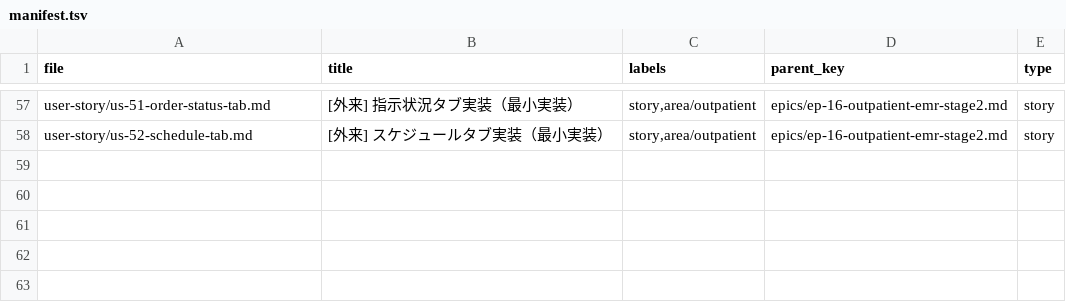
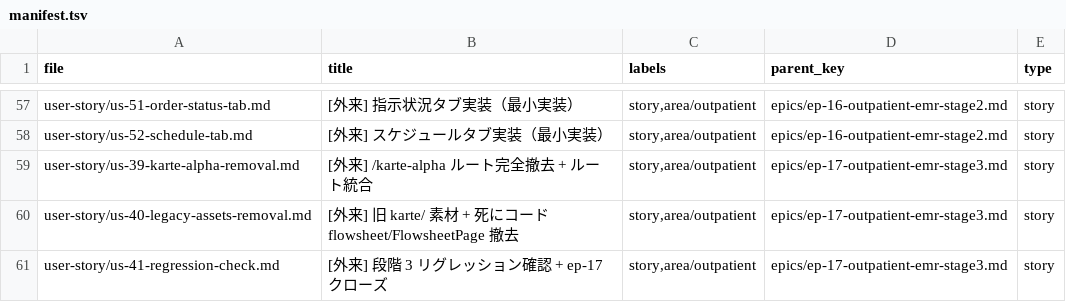
Before and after one commit to rakusendo-medical/RakuEMR, a TSV file: docs/issues/manifest.tsv, drawn as a sheet; only a part is shown, gaps mark what is left out.

```diff
--- a/docs/issues/manifest.tsv
+++ b/docs/issues/manifest.tsv
@@ -58 +58,4 @@ user-story/us-51-order-status-tab.md	[外来] 指示状況タブ実装（最小
 user-story/us-52-schedule-tab.md	[外来] スケジュールタブ実装（最小実装）	story,area/outpatient	epics/ep-16-outpatient-emr-stage2.md	story
+user-story/us-39-karte-alpha-removal.md	[外来] /karte-alpha ルート完全撤去 + ルート統合	story,area/outpatient	epics/ep-17-outpatient-emr-stage3.md	story
+user-story/us-40-legacy-assets-removal.md	[外来] 旧 karte/ 素材 + 死にコード flowsheet/FlowsheetPage 撤去	story,area/outpatient	epics/ep-17-outpatient-emr-stage3.md	story
+user-story/us-41-regression-check.md	[外来] 段階 3 リグレッション確認 + ep-17 クローズ	story,area/outpatient	epics/ep-17-outpatient-emr-stage3.md	story
```
Also changed, not shown: 4 other files.
